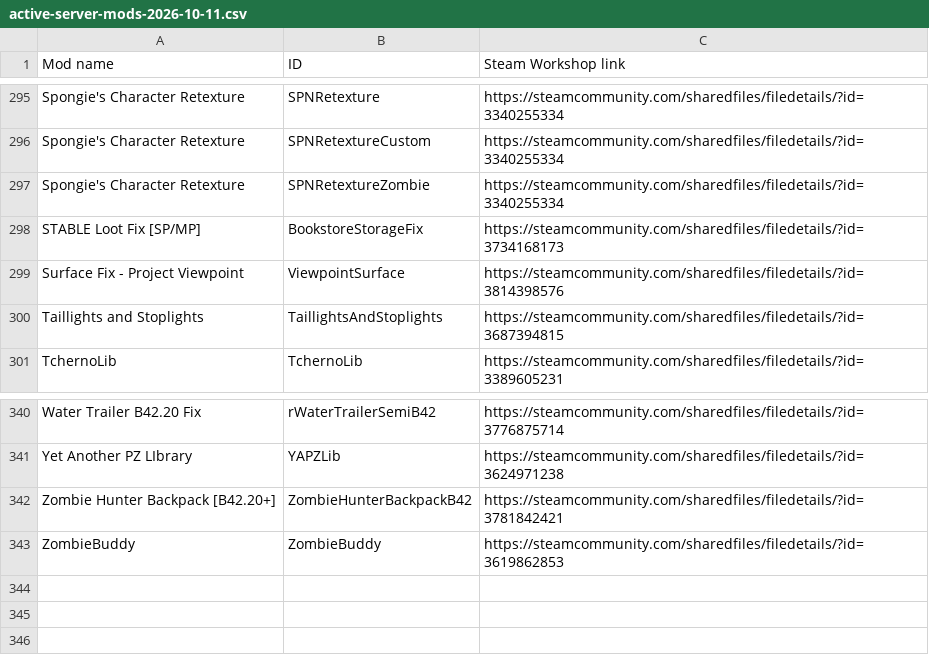
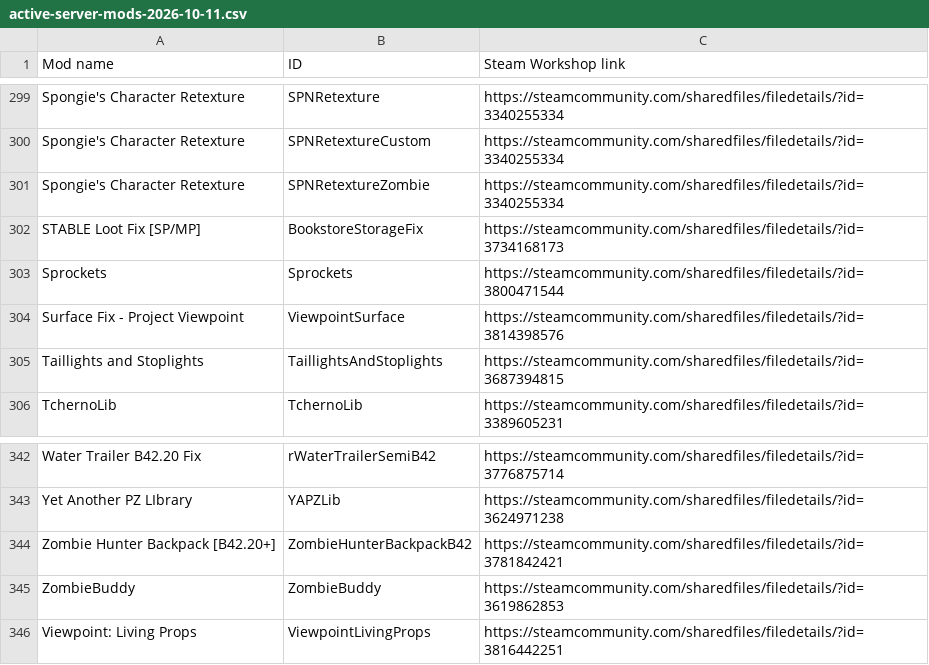
Before and after one commit to Bokicks-Labs/CW-Modpack-Compatibility, a CSV file: docs/active-server-mods-2026-10-11.csv, drawn as a sheet; only a part is shown, gaps mark what is left out; the diff covers the shown part only; the diff names each change by its address in the sheet, - before the commit and + after, or states it on an @@ line.

```diff
--- a/docs/active-server-mods-2026-10-11.csv
+++ b/docs/active-server-mods-2026-10-11.csv
+row 303: Sprockets | Sprockets | https://steamcommunity.com/sharedfiles/filedetails/?id=3800471544
+row 346: Viewpoint: Living Props | ViewpointLivingProps | https://steamcommunity.com/sharedfiles/filedetails/?id=3816442251
```
Also changed, not shown: 4 added rows and 3 removed rows elsewhere in this file, 2 other files.
